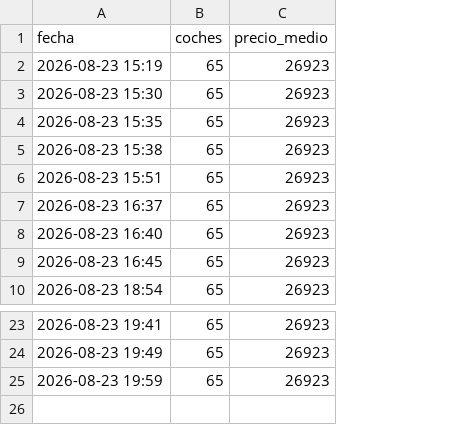
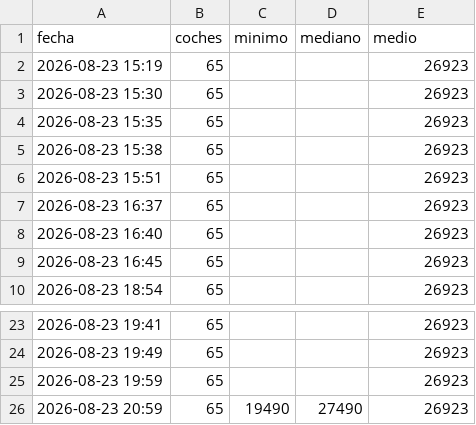
Before and after one commit to Over84sp/coches-corolla, a CSV file: .data/historico_precios.csv, drawn as a sheet; only a part is shown, gaps mark what is left out; addresses are those after the commit; the diff names each change by its address in the sheet, - before the commit and + after, or states it on an @@ line.

```diff
--- a/.data/historico_precios.csv
+++ b/.data/historico_precios.csv
+column C (minimo), empty
+column D (mediano), empty
-E1: precio_medio
+E1: medio
+row 26: 2026-08-23 20:59 | 65 | 19490 | 27490 | 26923
```
Also changed, not shown: 2 other files.
